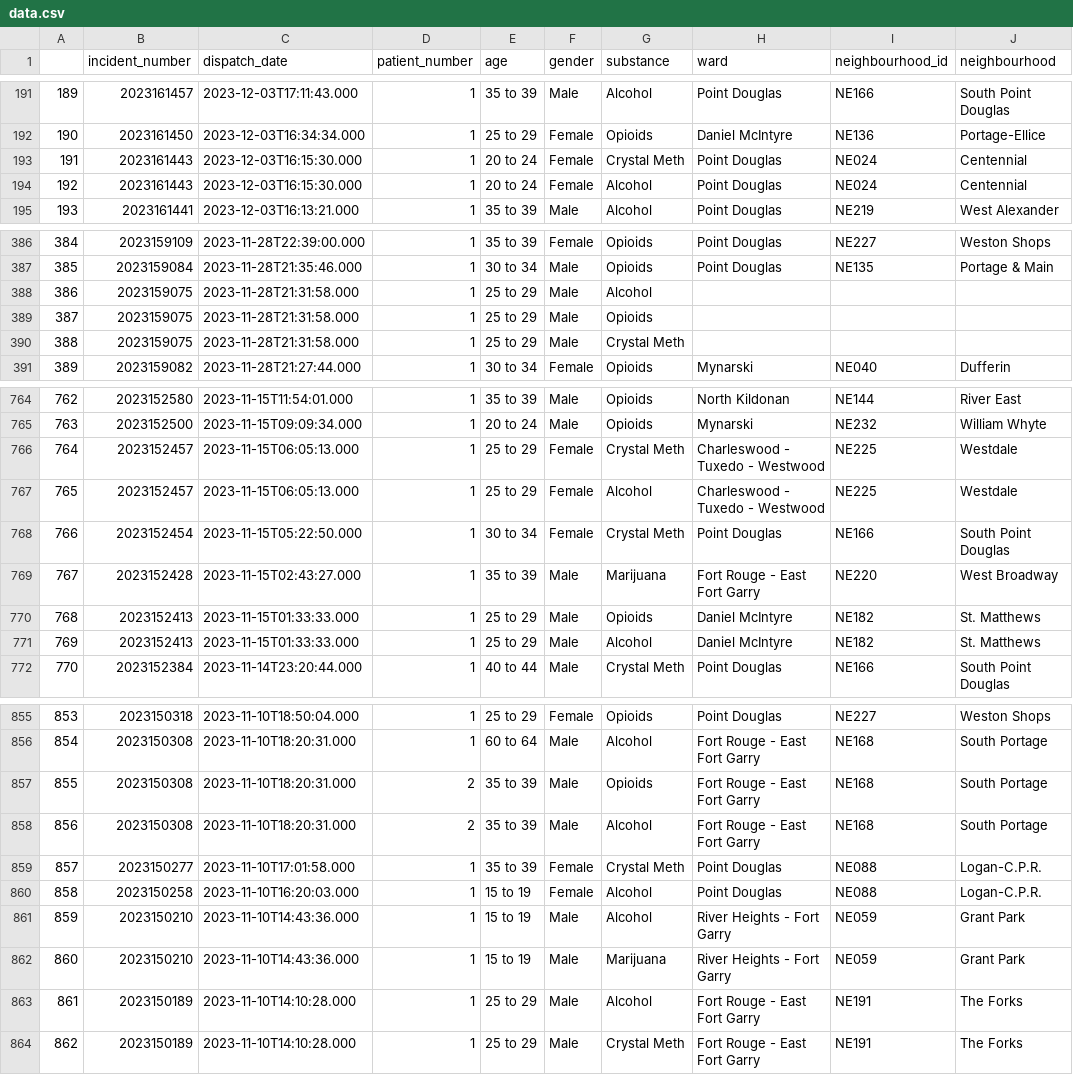
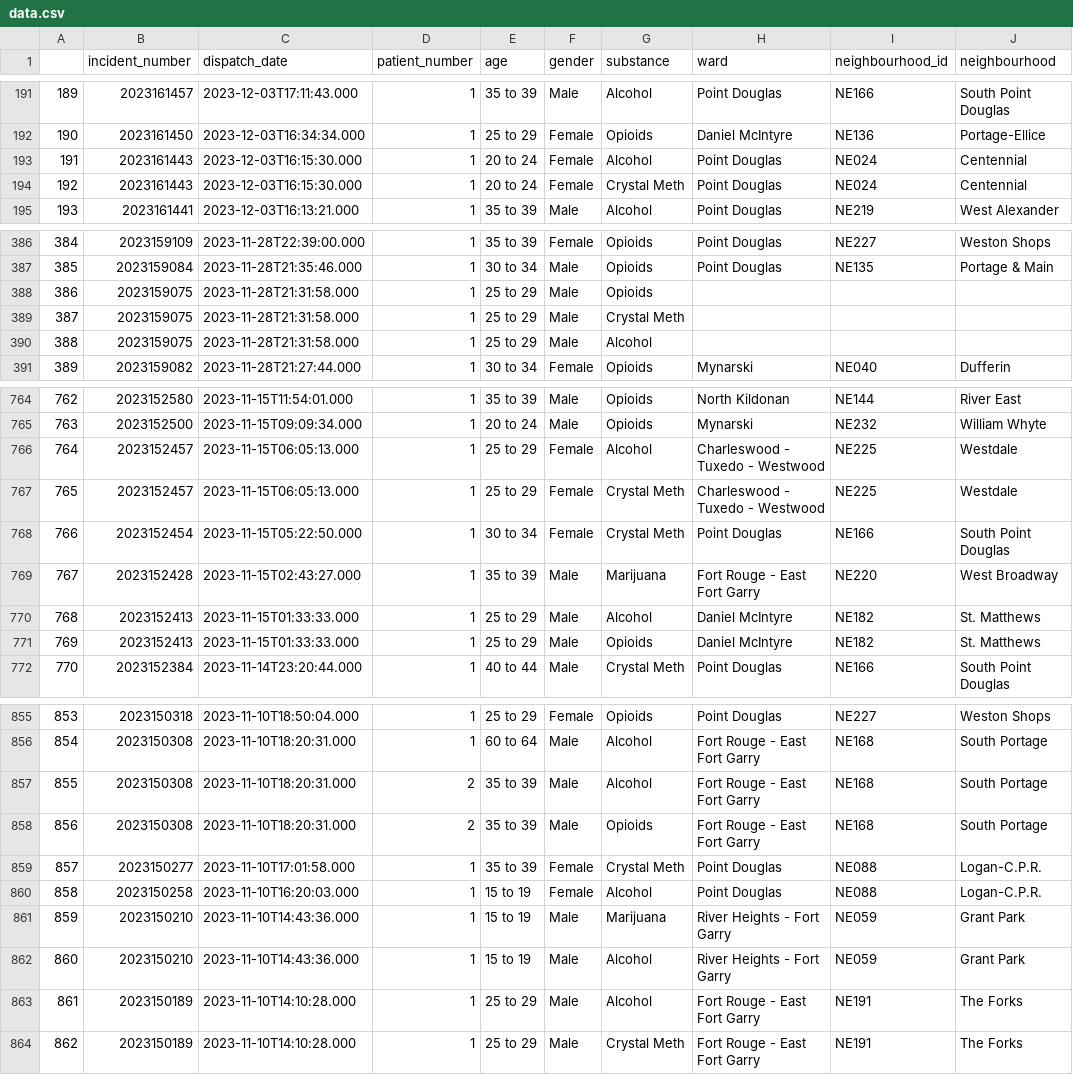
Before and after one commit to alancj731/drug_incidents_winnipeg, a CSV file: data/data.csv, drawn as a sheet; only a part is shown, gaps mark what is left out; the diff covers the shown part only.

```diff
--- a/data/data.csv
+++ b/data/data.csv
@@ -192,4 +192,4 @@
 190,2023161450,2023-12-03T16:34:34.000,1,25 to 29,Female,Opioids,Daniel McIntyre,NE136,Portage-Ellice
-191,2023161443,2023-12-03T16:15:30.000,1,20 to 24,Female,Crystal Meth,Point Douglas,NE024,Centennial
-192,2023161443,2023-12-03T16:15:30.000,1,20 to 24,Female,Alcohol,Point Douglas,NE024,Centennial
+191,2023161443,2023-12-03T16:15:30.000,1,20 to 24,Female,Alcohol,Point Douglas,NE024,Centennial
+192,2023161443,2023-12-03T16:15:30.000,1,20 to 24,Female,Crystal Meth,Point Douglas,NE024,Centennial
 193,2023161441,2023-12-03T16:13:21.000,1,35 to 39,Male,Alcohol,Point Douglas,NE219,West Alexander
@@ -387,5 +387,5 @@
 385,2023159084,2023-11-28T21:35:46.000,1,30 to 34,Male,Opioids,Point Douglas,NE135,Portage & Main
-386,2023159075,2023-11-28T21:31:58.000,1,25 to 29,Male,Alcohol,,,
-387,2023159075,2023-11-28T21:31:58.000,1,25 to 29,Male,Opioids,,,
-388,2023159075,2023-11-28T21:31:58.000,1,25 to 29,Male,Crystal Meth,,,
+386,2023159075,2023-11-28T21:31:58.000,1,25 to 29,Male,Opioids,,,
+387,2023159075,2023-11-28T21:31:58.000,1,25 to 29,Male,Crystal Meth,,,
+388,2023159075,2023-11-28T21:31:58.000,1,25 to 29,Male,Alcohol,,,
 389,2023159082,2023-11-28T21:27:44.000,1,30 to 34,Female,Opioids,Mynarski,NE040,Dufferin
@@ -765,8 +765,8 @@
 763,2023152500,2023-11-15T09:09:34.000,1,20 to 24,Male,Opioids,Mynarski,NE232,William Whyte
-764,2023152457,2023-11-15T06:05:13.000,1,25 to 29,Female,Crystal Meth,Charleswood - Tuxedo - Westwood,NE225,Westdale
-765,2023152457,2023-11-15T06:05:13.000,1,25 to 29,Female,Alcohol,Charleswood - Tuxedo - Westwood,NE225,Westdale
+764,2023152457,2023-11-15T06:05:13.000,1,25 to 29,Female,Alcohol,Charleswood - Tuxedo - Westwood,NE225,Westdale
+765,2023152457,2023-11-15T06:05:13.000,1,25 to 29,Female,Crystal Meth,Charleswood - Tuxedo - Westwood,NE225,Westdale
 766,2023152454,2023-11-15T05:22:50.000,1,30 to 34,Female,Crystal Meth,Point Douglas,NE166,South Point Douglas
 767,2023152428,2023-11-15T02:43:27.000,1,35 to 39,Male,Marijuana,Fort Rouge - East Fort Garry,NE220,West Broadway
-768,2023152413,2023-11-15T01:33:33.000,1,25 to 29,Male,Opioids,Daniel McIntyre,NE182,St. Matthews
-769,2023152413,2023-11-15T01:33:33.000,1,25 to 29,Male,Alcohol,Daniel McIntyre,NE182,St. Matthews
+768,2023152413,2023-11-15T01:33:33.000,1,25 to 29,Male,Alcohol,Daniel McIntyre,NE182,St. Matthews
+769,2023152413,2023-11-15T01:33:33.000,1,25 to 29,Male,Opioids,Daniel McIntyre,NE182,St. Matthews
 770,2023152384,2023-11-14T23:20:44.000,1,40 to 44,Male,Crystal Meth,Point Douglas,NE166,South Point Douglas
@@ -856,8 +856,8 @@
 854,2023150308,2023-11-10T18:20:31.000,1,60 to 64,Male,Alcohol,Fort Rouge - East Fort Garry,NE168,South Portage
-855,2023150308,2023-11-10T18:20:31.000,2,35 to 39,Male,Opioids,Fort Rouge - East Fort Garry,NE168,South Portage
-856,2023150308,2023-11-10T18:20:31.000,2,35 to 39,Male,Alcohol,Fort Rouge - East Fort Garry,NE168,South Portage
+855,2023150308,2023-11-10T18:20:31.000,2,35 to 39,Male,Alcohol,Fort Rouge - East Fort Garry,NE168,South Portage
+856,2023150308,2023-11-10T18:20:31.000,2,35 to 39,Male,Opioids,Fort Rouge - East Fort Garry,NE168,South Portage
 857,2023150277,2023-11-10T17:01:58.000,1,35 to 39,Female,Crystal Meth,Point Douglas,NE088,Logan-C.P.R.
 858,2023150258,2023-11-10T16:20:03.000,1,15 to 19,Female,Alcohol,Point Douglas,NE088,Logan-C.P.R.
-859,2023150210,2023-11-10T14:43:36.000,1,15 to 19,Male,Alcohol,River Heights - Fort Garry,NE059,Grant Park
-860,2023150210,2023-11-10T14:43:36.000,1,15 to 19,Male,Marijuana,River Heights - Fort Garry,NE059,Grant Park
+859,2023150210,2023-11-10T14:43:36.000,1,15 to 19,Male,Marijuana,River Heights - Fort Garry,NE059,Grant Park
+860,2023150210,2023-11-10T14:43:36.000,1,15 to 19,Male,Alcohol,River Heights - Fort Garry,NE059,Grant Park
 861,2023150189,2023-11-10T14:10:28.000,1,25 to 29,Male,Alcohol,Fort Rouge - East Fort Garry,NE191,The Forks
```
Also changed, not shown: 48 edited cells elsewhere in this file, 3 other files.
